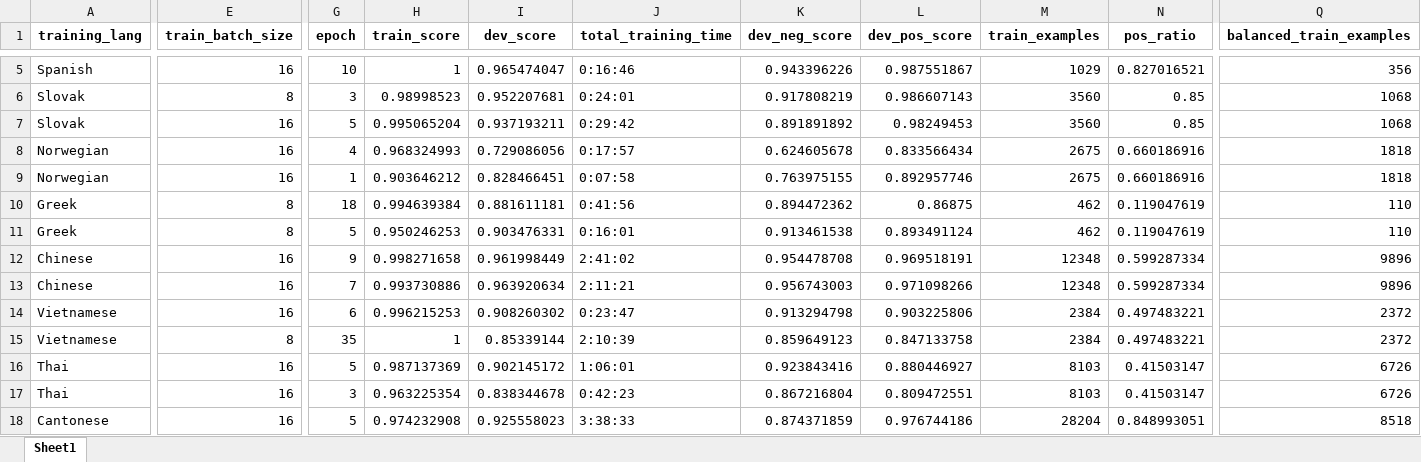
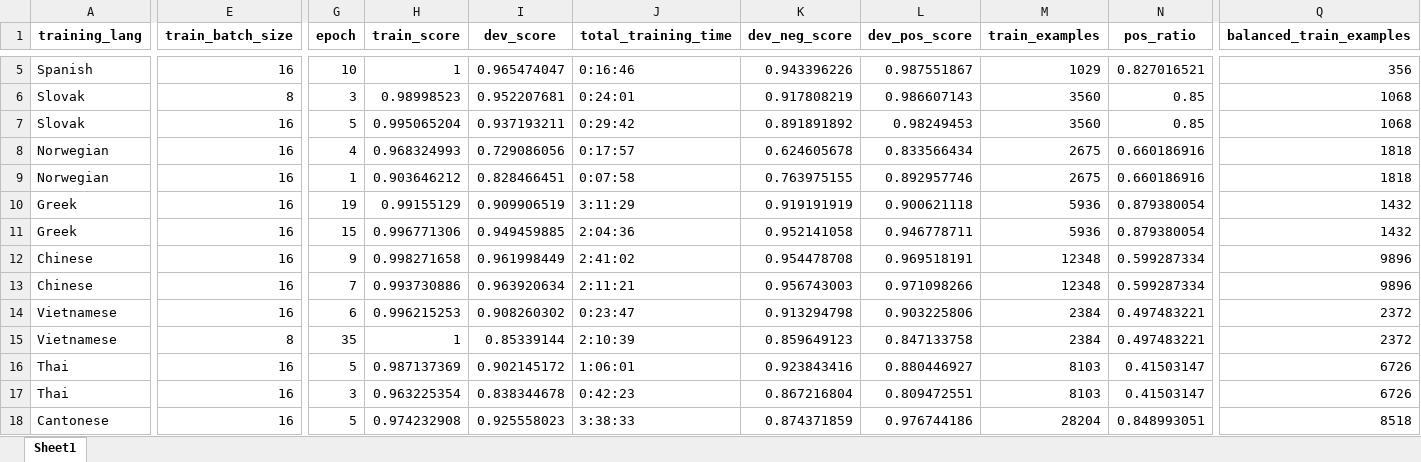
Before and after one commit to jerbarnes/typology_of_crosslingual, an Excel workbook: fine_tuning/training_summary_acl_sentiment.xlsx, sheet Sheet1, drawn as a sheet; only a part is shown, gaps mark what is left out; values as stored, in another font and other column widths than the file's, no borders; the diff covers the shown part only; the diff names each change by its address in the sheet, - before the commit and + after, or states it on an @@ line.

Commit message:
Updated training summaries

```diff
--- a/fine_tuning/training_summary_acl_sentiment.xlsx (sheet Sheet1)
+++ b/fine_tuning/training_summary_acl_sentiment.xlsx (sheet Sheet1)
-E10:E11 (train_batch_size): 8
+E10:E11 (train_batch_size): 16
-G10 (epoch): 18
+G10 (epoch): 19
-H10 (train_score): 0.994639384
+H10 (train_score): 0.99155129
-I10 (dev_score): 0.881611181
+I10 (dev_score): 0.909906519
-J10 (total_training_time): 0:41:56
+J10 (total_training_time): 3:11:29
-K10 (dev_neg_score): 0.894472362
+K10 (dev_neg_score): 0.919191919
-L10 (dev_pos_score): 0.86875
+L10 (dev_pos_score): 0.900621118
-M10:M11 (train_examples): 462
+M10:M11 (train_examples): 5936
-N10:N11 (pos_ratio): 0.119047619
+N10:N11 (pos_ratio): 0.879380054
-Q10:Q11 (balanced_train_examples): 110
+Q10:Q11 (balanced_train_examples): 1432
-G11 (epoch): 5
+G11 (epoch): 15
-H11 (train_score): 0.950246253
+H11 (train_score): 0.996771306
-I11 (dev_score): 0.903476331
+I11 (dev_score): 0.949459885
-J11 (total_training_time): 0:16:01
+J11 (total_training_time): 2:04:36
-K11 (dev_neg_score): 0.913461538
+K11 (dev_neg_score): 0.952141058
-L11 (dev_pos_score): 0.893491124
+L11 (dev_pos_score): 0.946778711
```
Also changed, not shown: 98 edited cells elsewhere in this sheet, 1 other file.
